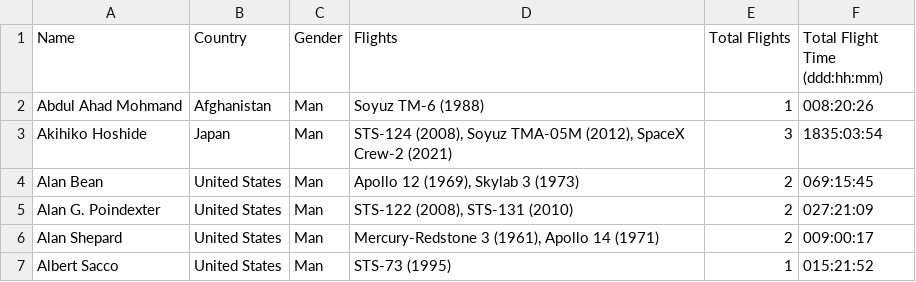
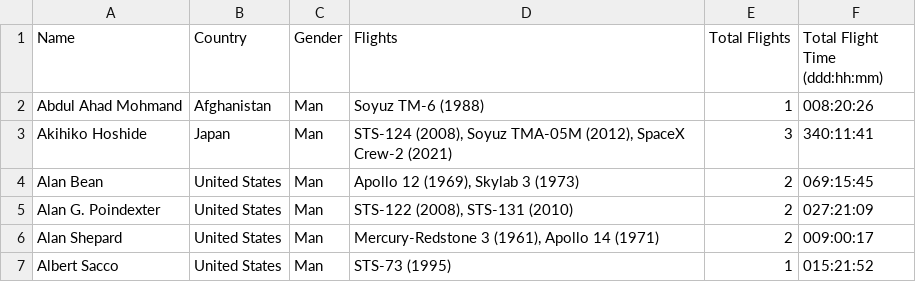
Before and after one commit to JFinnTeacher/Computer-Science-Resources, a CSV file: LCCS Coding Projects/ALT2 Project/astrodbase.csv, drawn as a sheet; only a part is shown.

Commit message:
Improve CSV file handling and fix flight time data
Updated astro_database(No_pandas).py to use an absolute path for loading the CSV file, improving compatibility across environments. Corrected Akihiko Hoshide's total flight time in astrodbase.csv.

```diff
--- a/LCCS Coding Projects/ALT2 Project/astrodbase.csv
+++ b/LCCS Coding Projects/ALT2 Project/astrodbase.csv
@@ -2,3 +2,3 @@
 "Abdul Ahad Mohmand","Afghanistan","Man","Soyuz TM-6 (1988)","1","008:20:26"
-"Akihiko Hoshide","Japan","Man","STS-124 (2008), Soyuz TMA-05M (2012), SpaceX Crew-2 (2021)","3","1835:03:54"
+"Akihiko Hoshide","Japan","Man","STS-124 (2008), Soyuz TMA-05M (2012), SpaceX Crew-2 (2021)","3","340:11:41"
 "Alan Bean","United States","Man","Apollo 12 (1969), Skylab 3 (1973)","2","069:15:45"
```
Also changed, not shown: 1 other file.
